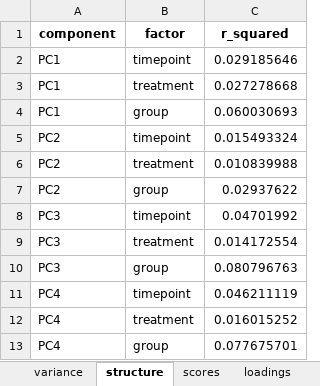
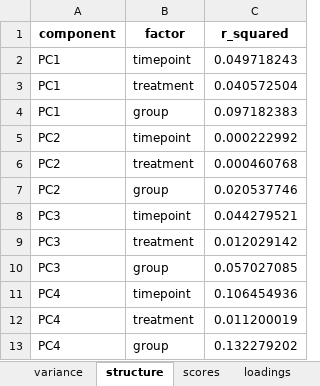
Before and after one commit to Dustyn-T-Lewis/BFR_limpa, an Excel workbook: 07_Multivariate/01_pca/c_data/01_pca.xlsx, sheet structure, drawn as a sheet; values as stored, in another font and other column widths than the file's, no borders; the diff names each change by its address in the sheet, - before the commit and + after, or states it on an @@ line.

```diff
--- a/07_Multivariate/01_pca/c_data/01_pca.xlsx (sheet structure)
+++ b/07_Multivariate/01_pca/c_data/01_pca.xlsx (sheet structure)
-C2 (r_squared): 0.029185646
+C2 (r_squared): 0.049718243
-C3 (r_squared): 0.027278668
+C3 (r_squared): 0.040572504
-C4 (r_squared): 0.060030693
+C4 (r_squared): 0.097182383
-C5 (r_squared): 0.015493324
+C5 (r_squared): 0.000222992
-C6 (r_squared): 0.010839988
+C6 (r_squared): 0.000460768
-C7 (r_squared): 0.02937622
+C7 (r_squared): 0.020537746
-C8 (r_squared): 0.04701992
+C8 (r_squared): 0.044279521
-C9 (r_squared): 0.014172554
+C9 (r_squared): 0.012029142
-C10 (r_squared): 0.080796763
+C10 (r_squared): 0.057027085
-C11 (r_squared): 0.046211119
+C11 (r_squared): 0.106454936
-C12 (r_squared): 0.016015252
+C12 (r_squared): 0.011200019
-C13 (r_squared): 0.077675701
+C13 (r_squared): 0.132279202
```
Also changed, not shown: sheet loadings, sheet scores, sheet variance, 07_Multivariate/02_splsda/c_data/02_splsda.xlsx, 07_Multivariate/03_spls/c_data/03_spls.xlsx, 12 other files.
